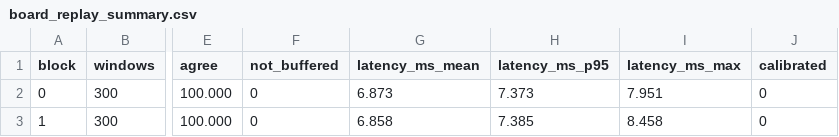
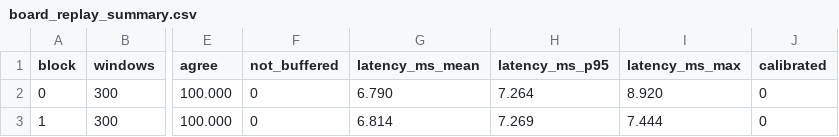
Before and after one commit to momotoofurry/pppp, a CSV file: results/board_replay_summary.csv, drawn as a sheet; only a part is shown, gaps mark what is left out; the diff names each change by its address in the sheet, - before the commit and + after, or states it on an @@ line.

```diff
--- a/results/board_replay_summary.csv
+++ b/results/board_replay_summary.csv
-G2 (latency_ms_mean): 6.873
+G2 (latency_ms_mean): 6.790
-H2 (latency_ms_p95): 7.373
+H2 (latency_ms_p95): 7.264
-I2 (latency_ms_max): 7.951
+I2 (latency_ms_max): 8.920
-G3 (latency_ms_mean): 6.858
+G3 (latency_ms_mean): 6.814
-H3 (latency_ms_p95): 7.385
+H3 (latency_ms_p95): 7.269
-I3 (latency_ms_max): 8.458
+I3 (latency_ms_max): 7.444
```
Also changed, not shown: results/align_rt_check.csv, results/arm_selfcal_modules.csv, 19 other files.
